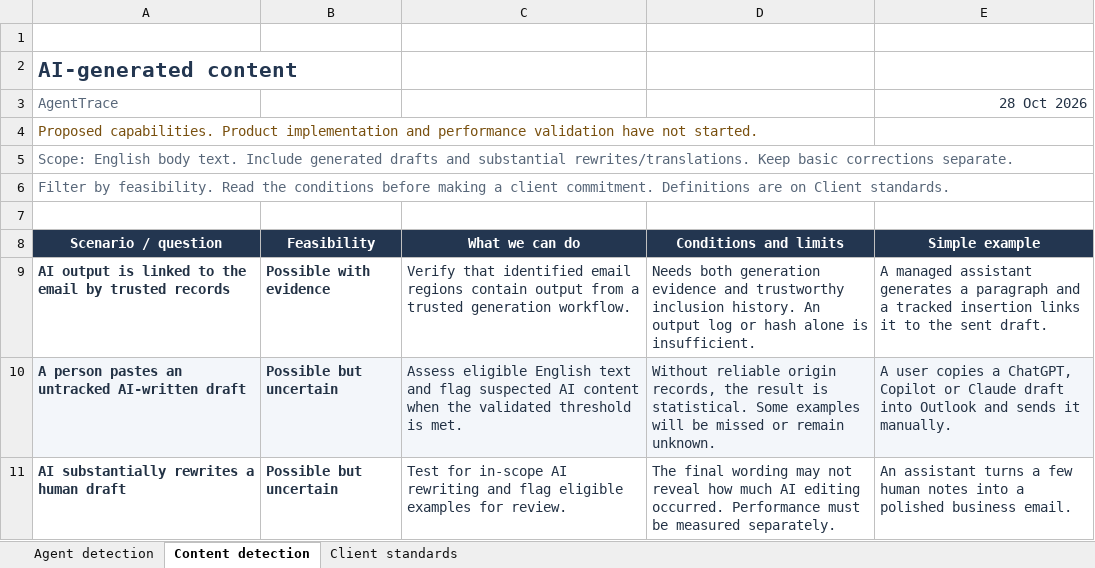
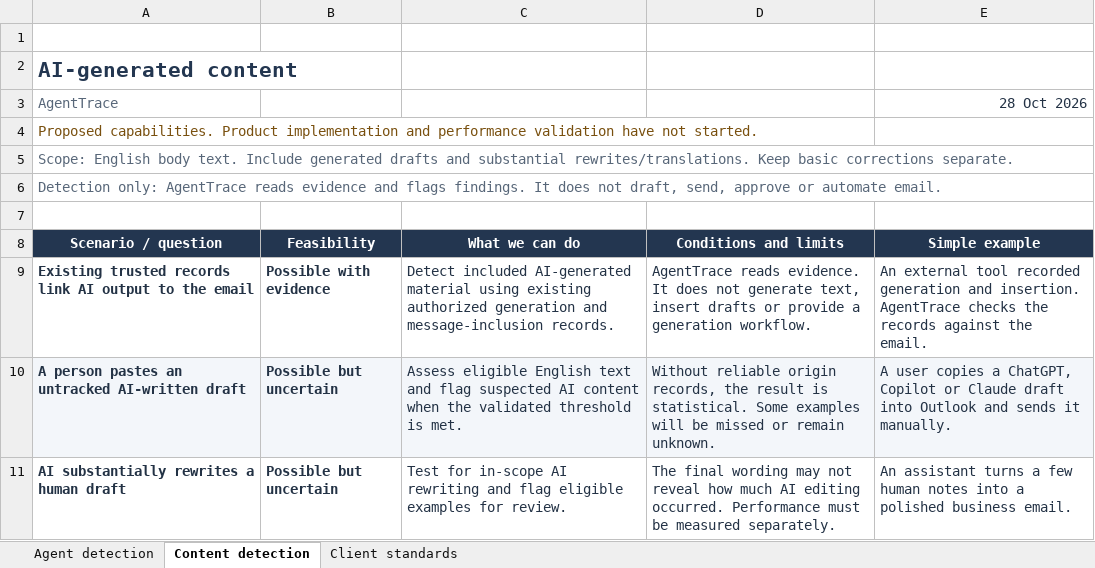
Before and after one commit to Kkb113/AgentTrace, an Excel workbook: outputs/01a180d7-4423-7a82-bd37-7dbc25ea89ba/AgentTrace_Capabilities_and_Limits.xlsx, sheet Content detection, drawn as a sheet; only a part is shown; values as stored, in another font and other column widths than the file's, no borders; conditional formats and table styles not drawn; the diff names each change by its address in the sheet, - before the commit and + after, or states it on an @@ line.

Commit message:
docs: restrict AgentTrace to two read-only detection findings

```diff
--- a/outputs/01a180d7-4423-7a82-bd37-7dbc25ea89ba/AgentTrace_Capabilities_and_Limits.xlsx (sheet Content detection)
+++ b/outputs/01a180d7-4423-7a82-bd37-7dbc25ea89ba/AgentTrace_Capabilities_and_Limits.xlsx (sheet Content detection)
-A6 (Scenario / question): Filter by feasibility. Read the conditions before making a client commitment. Definitions are on Client standards.
+A6 (Scenario / question): Detection only: AgentTrace reads evidence and flags findings. It does not draft, send, approve or automate email.
-A9 (Scenario / question): AI output is linked to the email by trusted records
+A9 (Scenario / question): Existing trusted records link AI output to the email
-C9 (What we can do): Verify that identified email regions contain output from a trusted generation workflow.
+C9 (What we can do): Detect included AI-generated material using existing authorized generation and message-inclusion records.
-D9 (Conditions and limits): Needs both generation evidence and trustworthy inclusion history. An output log or hash alone is insufficient.
+D9 (Conditions and limits): AgentTrace reads evidence. It does not generate text, insert drafts or provide a generation workflow.
-E9 (Simple example): A managed assistant generates a paragraph and a tracked insertion links it to the sent draft.
+E9 (Simple example): An external tool recorded generation and insertion. AgentTrace checks the records against the email.
```
Also changed, not shown: sheet Agent detection, sheet Client standards, 1 other file.
